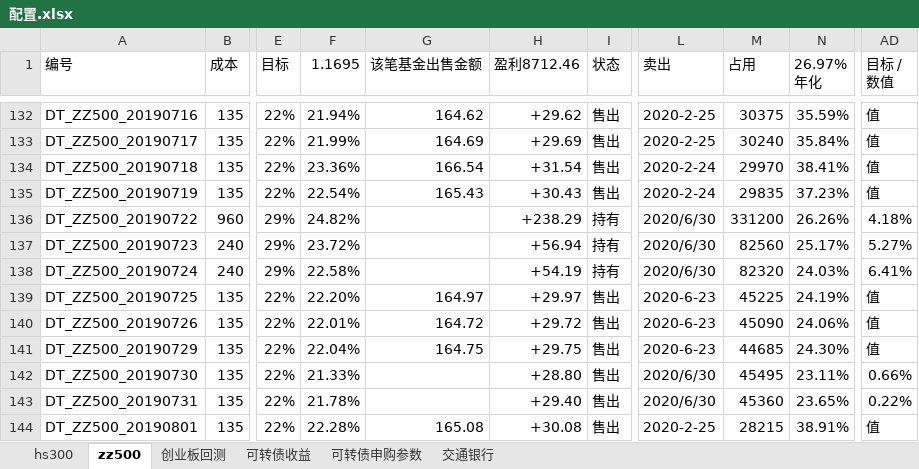
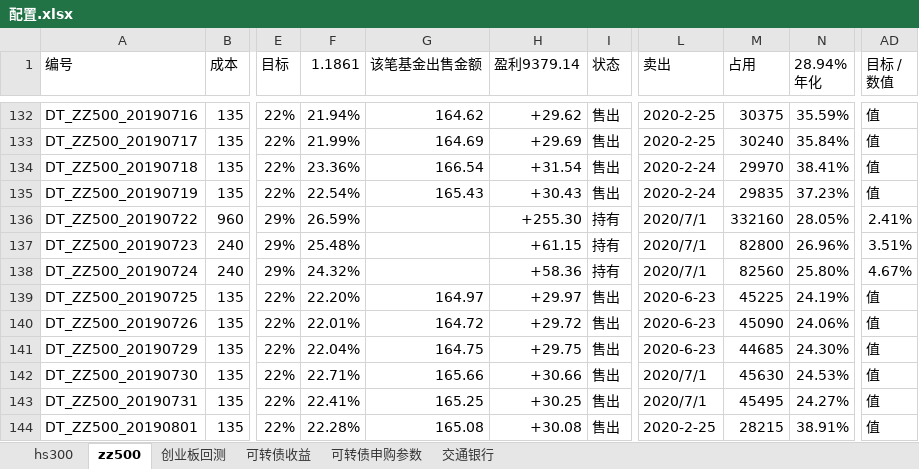
Before and after one commit to husky8/cccode, an Excel workbook: invest/配置.xlsx, sheet zz500, drawn as a sheet; only a part is shown, gaps mark what is left out; values as stored, in another font and other column widths than the file's, no cell formats; charts and pictures and conditional formats not drawn; ↵ is a line break in a cell; the diff covers the shown part only; the diff names each change by its address in the sheet, - before the commit and + after, or states it on an @@ line.

```diff
--- a/invest/配置.xlsx (sheet zz500)
+++ b/invest/配置.xlsx (sheet zz500)
-F1: 1.1695
+F1: 1.1861
-H1: 盈利8712.46
+H1: 盈利9379.14
-N1: 26.97% ↵ 年化
+N1: 28.94% ↵ 年化
-F136 (1.1861): 24.82%
+F136 (1.1861): 26.59%
-H136 (盈利9379.14): +238.29
+H136 (盈利9379.14): +255.30
-L136:L138 (卖出): 2020/6/30
+L136:L138 (卖出): 2020/7/1
-M136 (占用): 331200
+M136 (占用): 332160
-N136 (28.94% 年化): 26.26%
+N136 (28.94% 年化): 28.05%
-AD136 (目标 / 数值): 4.18%
+AD136 (目标 / 数值): 2.41%
-F137 (1.1861): 23.72%
+F137 (1.1861): 25.48%
-H137 (盈利9379.14): +56.94
+H137 (盈利9379.14): +61.15
-M137 (占用): 82560
+M137 (占用): 82800
-N137 (28.94% 年化): 25.17%
+N137 (28.94% 年化): 26.96%
-AD137 (目标 / 数值): 5.27%
+AD137 (目标 / 数值): 3.51%
-F138 (1.1861): 22.58%
+F138 (1.1861): 24.32%
-H138 (盈利9379.14): +54.19
+H138 (盈利9379.14): +58.36
-M138 (占用): 82320
+M138 (占用): 82560
-N138 (28.94% 年化): 24.03%
+N138 (28.94% 年化): 25.80%
-AD138 (目标 / 数值): 6.41%
+AD138 (目标 / 数值): 4.67%
-F142 (1.1861): 21.33%
+F142 (1.1861): 22.71%
-G142 (该笔基金出售金额): (empty)
+G142 (该笔基金出售金额): 165.66
-H142 (盈利9379.14): +28.80
+H142 (盈利9379.14): +30.66
-L142:L143 (卖出): 2020/6/30
+L142:L143 (卖出): 2020/7/1
-M142 (占用): 45495
+M142 (占用): 45630
-N142 (28.94% 年化): 23.11%
+N142 (28.94% 年化): 24.53%
-AD142 (目标 / 数值): 0.66%
+AD142 (目标 / 数值): 值
-F143 (1.1861): 21.78%
+F143 (1.1861): 22.41%
-G143 (该笔基金出售金额): (empty)
+G143 (该笔基金出售金额): 165.25
-H143 (盈利9379.14): +29.40
+H143 (盈利9379.14): +30.25
-M143 (占用): 45360
+M143 (占用): 45495
-N143 (28.94% 年化): 23.65%
+N143 (28.94% 年化): 24.27%
-AD143 (目标 / 数值): 0.22%
+AD143 (目标 / 数值): 值
```
Also changed, not shown: 1677 edited cells elsewhere in this sheet, sheet hs300, sheet 可转债收益, cell formats, formulas that keep their value.
